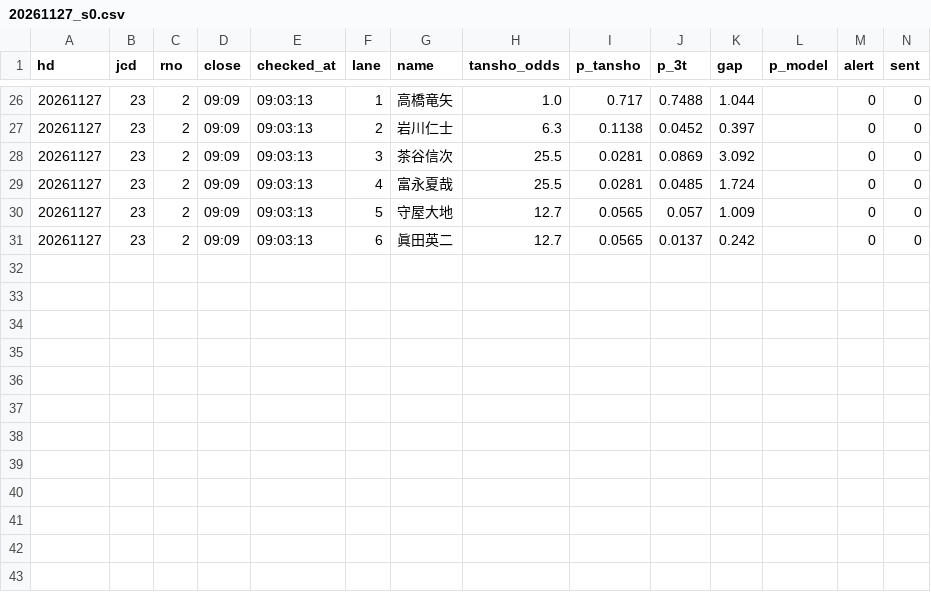
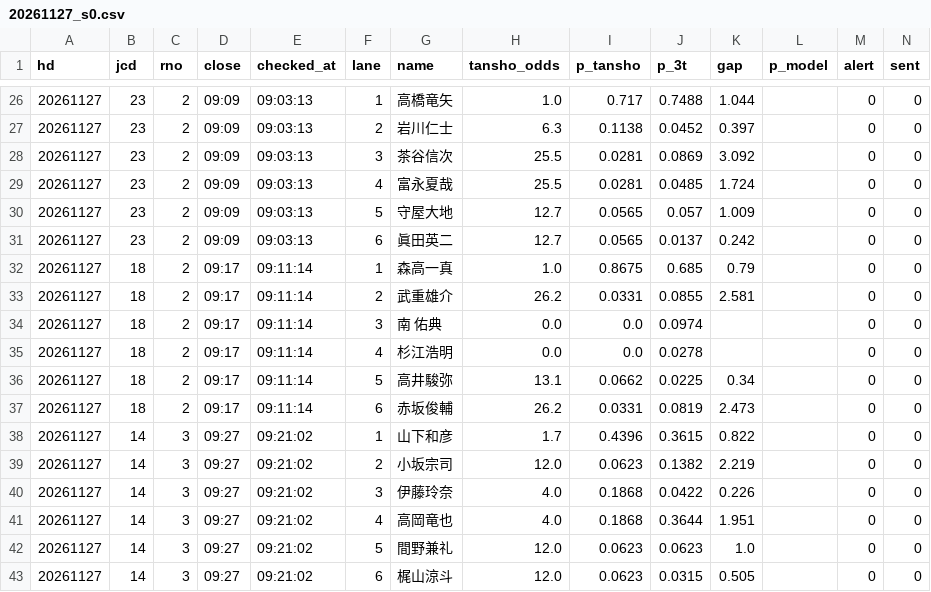
Before and after one commit to tatumibanno-arch/verbose-engine, a CSV file: data/live/log/20261127_s0.csv, drawn as a sheet; only a part is shown, gaps mark what is left out; the diff names each change by its address in the sheet, - before the commit and + after, or states it on an @@ line.

```diff
--- a/data/live/log/20261127_s0.csv
+++ b/data/live/log/20261127_s0.csv
+row 32: 20261127 | 18 | 2 | 09:17 | 09:11:14 | 1 | 森高一真 | 1.0 | 0.8675 | 0.685 | 0.79 |  | 0 | 0
+row 33: 20261127 | 18 | 2 | 09:17 | 09:11:14 | 2 | 武重雄介 | 26.2 | 0.0331 | 0.0855 | 2.581 |  | 0 | 0
+row 34: 20261127 | 18 | 2 | 09:17 | 09:11:14 | 3 | 南 佑典 | 0.0 | 0.0 | 0.0974 |  |  | 0 | 0
+row 35: 20261127 | 18 | 2 | 09:17 | 09:11:14 | 4 | 杉江浩明 | 0.0 | 0.0 | 0.0278 |  |  | 0 | 0
+row 36: 20261127 | 18 | 2 | 09:17 | 09:11:14 | 5 | 高井駿弥 | 13.1 | 0.0662 | 0.0225 | 0.34 |  | 0 | 0
+row 37: 20261127 | 18 | 2 | 09:17 | 09:11:14 | 6 | 赤坂俊輔 | 26.2 | 0.0331 | 0.0819 | 2.473 |  | 0 | 0
+row 38: 20261127 | 14 | 3 | 09:27 | 09:21:02 | 1 | 山下和彦 | 1.7 | 0.4396 | 0.3615 | 0.822 |  | 0 | 0
+row 39: 20261127 | 14 | 3 | 09:27 | 09:21:02 | 2 | 小坂宗司 | 12.0 | 0.0623 | 0.1382 | 2.219 |  | 0 | 0
+row 40: 20261127 | 14 | 3 | 09:27 | 09:21:02 | 3 | 伊藤玲奈 | 4.0 | 0.1868 | 0.0422 | 0.226 |  | 0 | 0
+row 41: 20261127 | 14 | 3 | 09:27 | 09:21:02 | 4 | 高岡竜也 | 4.0 | 0.1868 | 0.3644 | 1.951 |  | 0 | 0
+row 42: 20261127 | 14 | 3 | 09:27 | 09:21:02 | 5 | 間野兼礼 | 12.0 | 0.0623 | 0.0623 | 1.0 |  | 0 | 0
+row 43: 20261127 | 14 | 3 | 09:27 | 09:21:02 | 6 | 梶山涼斗 | 12.0 | 0.0623 | 0.0315 | 0.505 |  | 0 | 0
```
Also changed, not shown: data/live/log/20261127_s0_lapone.csv, data/live/log/20261127_s0_oriten.csv, 4 other files.
